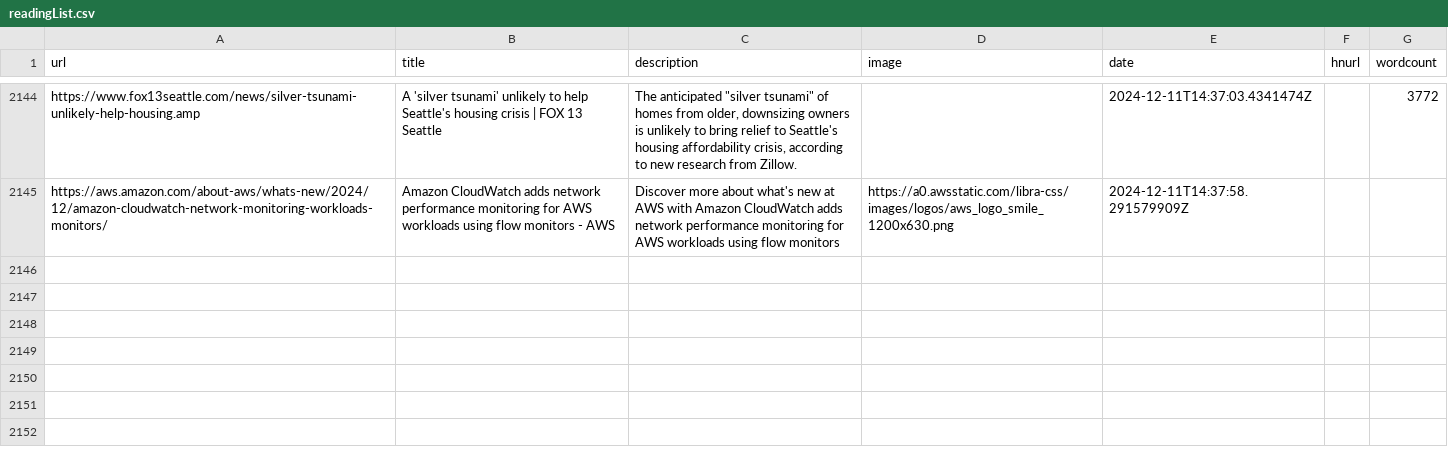
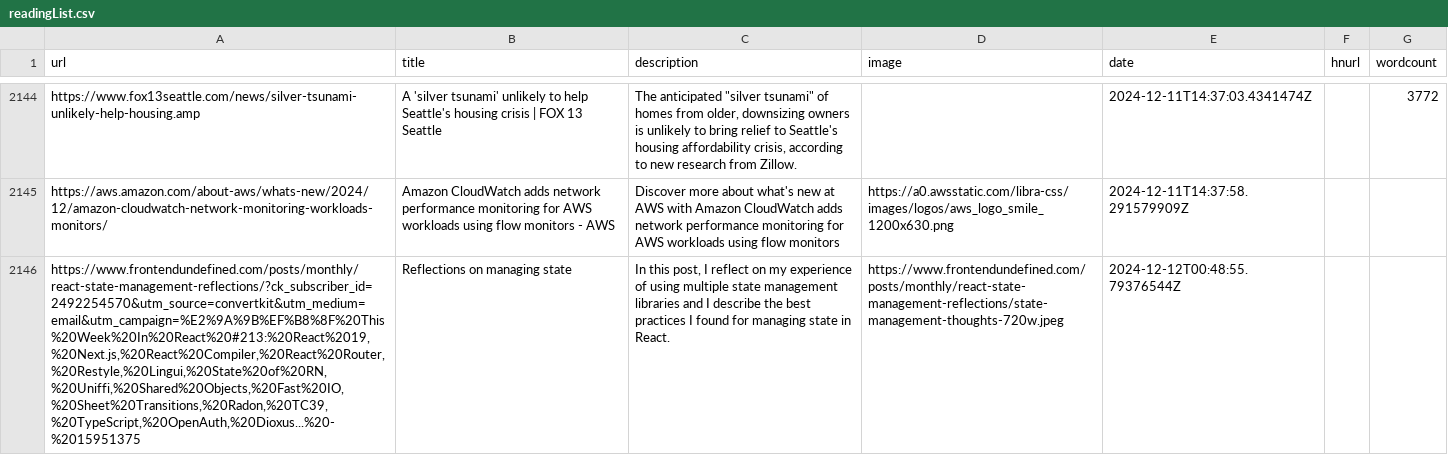
Before and after one commit to Ivan-du-toit/readingList, a CSV file: readingList.csv, drawn as a sheet; only a part is shown, gaps mark what is left out; the diff names each change by its address in the sheet, - before the commit and + after, or states it on an @@ line.

Commit message:
Automated reading list update on Thu Dec 12 00:48:55 UTC 2024

```diff
--- a/readingList.csv
+++ b/readingList.csv
+row 2146: https://www.frontendundefined.com/posts/monthly/react-state-management-reflections/?ck_subscriber_id=2492254570&utm_source=convertkit&utm_medium=email&utm_campaign=%E2%9A%9B%EF%B8%8F%20This%20Week%20In%20React%20#213:%20React%2019,%20Next.js,%20React%20Compiler,%20React%20Router,%20Restyle,%20Lingui,%20State%20of%20RN,%20Uniffi,%20Shared%20Objects,%20Fast%20IO,%20Sheet%20Transitions,%20Radon,%20TC39,%20TypeScript,%20OpenAuth,%20Dioxus...%20-%2015951375 | Reflections on managing state | In this post, I reflect on my experience of using multiple state management libraries and I describe the best practices I found for managing state in React. | https://www.frontendundefined.com/posts/monthly/react-state-management-reflections/state-management-thoughts-720w.jpeg | 2024-12-12T00:48:55.79376544Z
```
